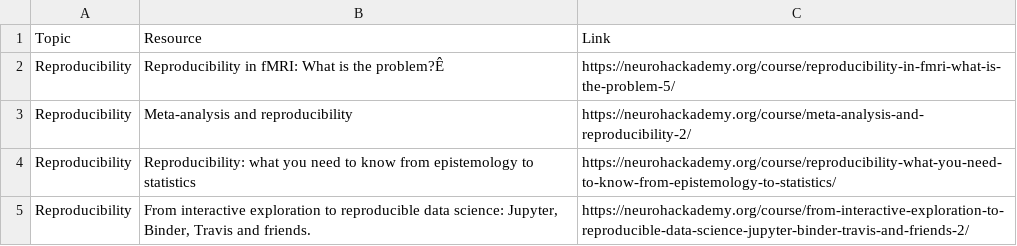
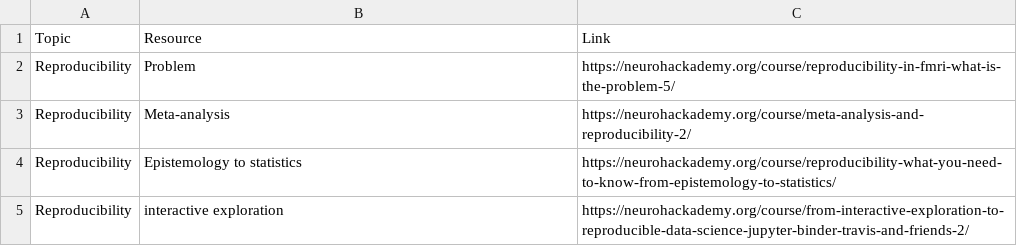
Before and after one commit to MRI-Overview/mri-overview, a CSV file: preprocessing.csv, drawn as a sheet; the diff names each change by its address in the sheet, - before the commit and + after, or states it on an @@ line.

Commit message:
changing flowchart

```diff
--- a/preprocessing.csv
+++ b/preprocessing.csv
-B2: Reproducibility in fMRI: What is the problem?Ê
+B2: Problem
-B3: Meta-analysis and reproducibility
+B3: Meta-analysis
-B4: Reproducibility: what you need to know from epistemology to statistics
+B4: Epistemology to statistics
-B5: From interactive exploration to reproducible data science: Jupyter, Binder, Travis and friends.
+B5: interactive exploration
```
